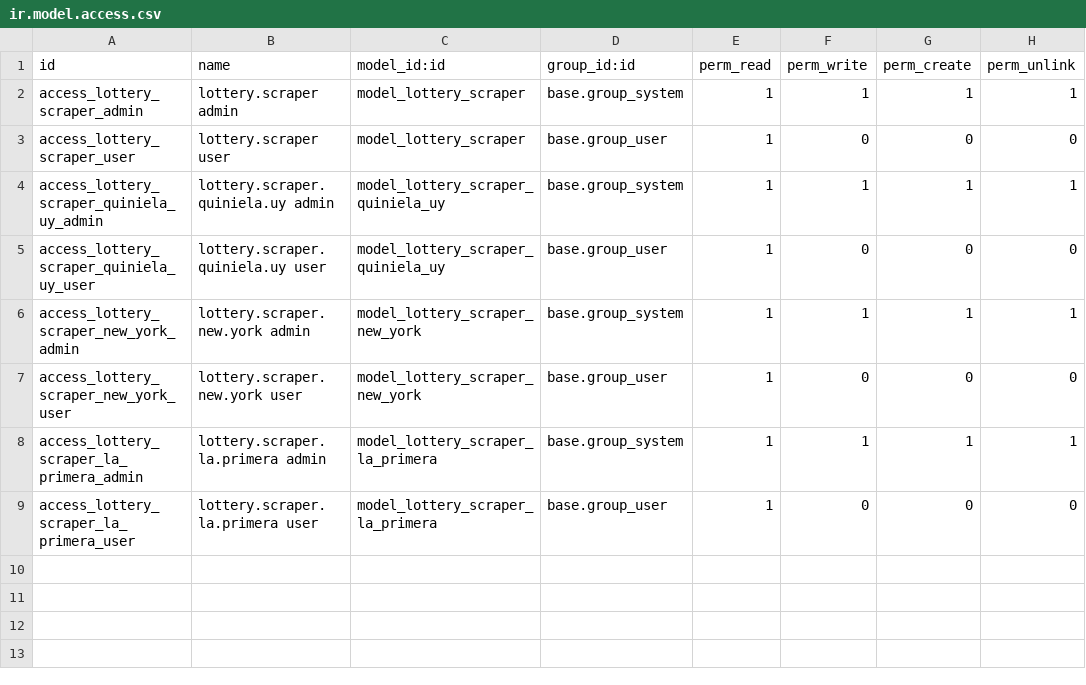
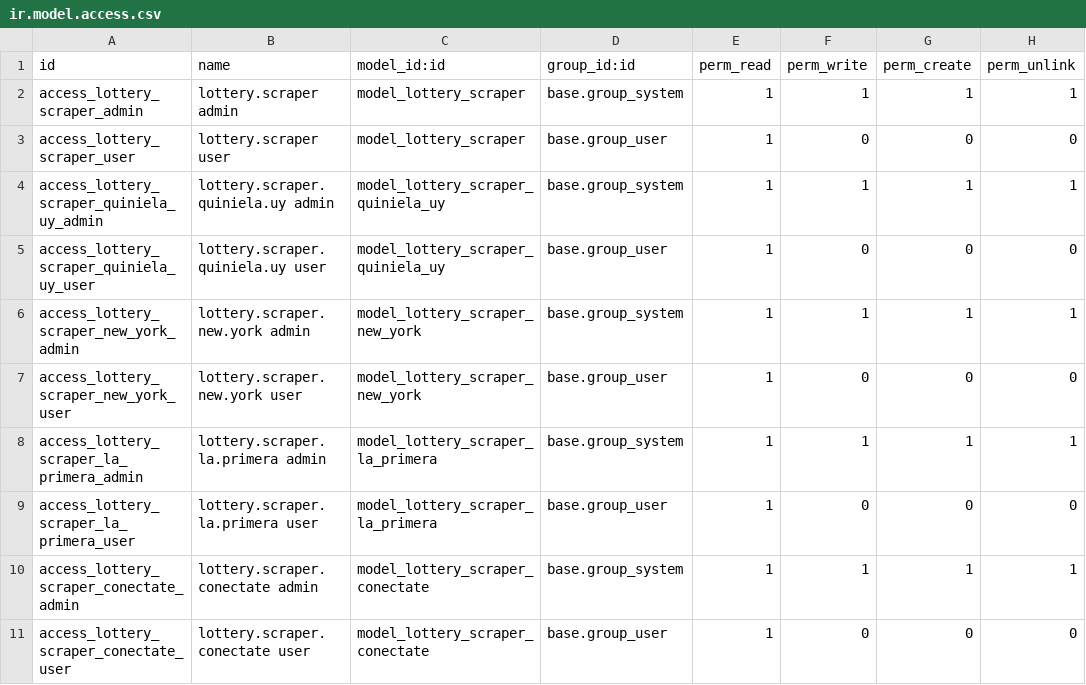
Before and after one commit to Ubesnel/lotoanalisis, a CSV file: lottery_scraper/security/ir.model.access.csv, drawn as a sheet.

```diff
--- a/lottery_scraper/security/ir.model.access.csv
+++ b/lottery_scraper/security/ir.model.access.csv
@@ -9 +9,3 @@ access_lottery_scraper_la_primera_admin,lottery.scraper.la.primera admin,model_l
 access_lottery_scraper_la_primera_user,lottery.scraper.la.primera user,model_lottery_scraper_la_primera,base.group_user,1,0,0,0
+access_lottery_scraper_conectate_admin,lottery.scraper.conectate admin,model_lottery_scraper_conectate,base.group_system,1,1,1,1
+access_lottery_scraper_conectate_user,lottery.scraper.conectate user,model_lottery_scraper_conectate,base.group_user,1,0,0,0
```
Also changed, not shown: 12 other files.
